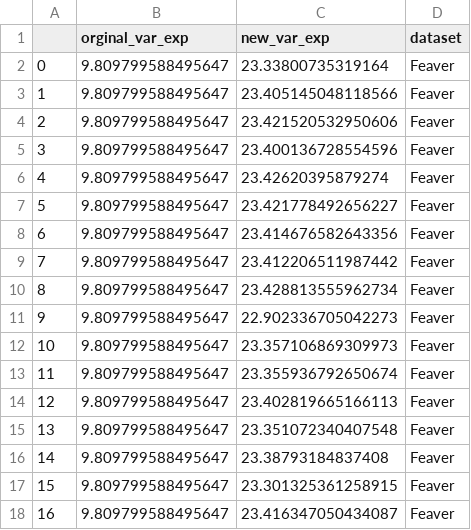
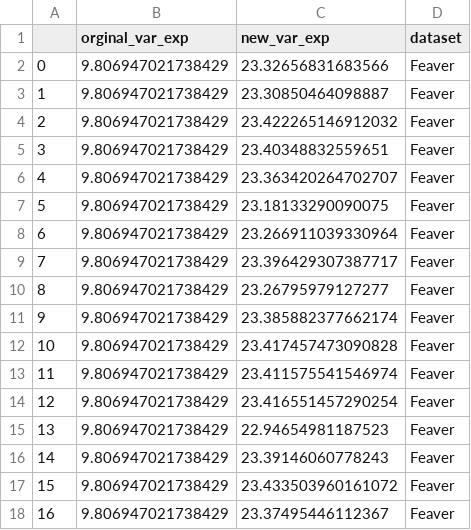
Before and after one commit to NickMeim/FattyLiverModeling, a CSV file: results/optimized_mps/optimized_results_feaver.csv, drawn as a sheet.

```diff
--- a/results/optimized_mps/optimized_results_feaver.csv
+++ b/results/optimized_mps/optimized_results_feaver.csv
@@ -1,18 +1,18 @@
 ,orginal_var_exp,new_var_exp,dataset
-0,9.809799588495647,23.33800735319164,Feaver
-1,9.809799588495647,23.405145048118566,Feaver
-2,9.809799588495647,23.421520532950606,Feaver
-3,9.809799588495647,23.400136728554596,Feaver
-4,9.809799588495647,23.42620395879274,Feaver
-5,9.809799588495647,23.421778492656227,Feaver
-6,9.809799588495647,23.414676582643356,Feaver
-7,9.809799588495647,23.412206511987442,Feaver
-8,9.809799588495647,23.428813555962734,Feaver
-9,9.809799588495647,22.902336705042273,Feaver
-10,9.809799588495647,23.357106869309973,Feaver
-11,9.809799588495647,23.355936792650674,Feaver
-12,9.809799588495647,23.402819665166113,Feaver
-13,9.809799588495647,23.351072340407548,Feaver
-14,9.809799588495647,23.38793184837408,Feaver
-15,9.809799588495647,23.301325361258915,Feaver
-16,9.809799588495647,23.416347050434087,Feaver
+0,9.806947021738429,23.32656831683566,Feaver
+1,9.806947021738429,23.30850464098887,Feaver
+2,9.806947021738429,23.422265146912032,Feaver
+3,9.806947021738429,23.40348832559651,Feaver
+4,9.806947021738429,23.363420264702707,Feaver
+5,9.806947021738429,23.18133290090075,Feaver
+6,9.806947021738429,23.266911039330964,Feaver
+7,9.806947021738429,23.396429307387717,Feaver
+8,9.806947021738429,23.26795979127277,Feaver
+9,9.806947021738429,23.385882377662174,Feaver
+10,9.806947021738429,23.417457473090828,Feaver
+11,9.806947021738429,23.411575541546974,Feaver
+12,9.806947021738429,23.416551457290254,Feaver
+13,9.806947021738429,22.94654981187523,Feaver
+14,9.806947021738429,23.39146060778243,Feaver
+15,9.806947021738429,23.433503960161072,Feaver
+16,9.806947021738429,23.37495446112367,Feaver
```
Also changed, not shown: results/optimized_mps/optimized_results_wang.csv, 9 other files.
